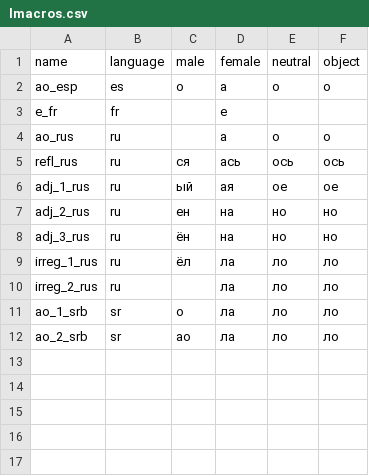
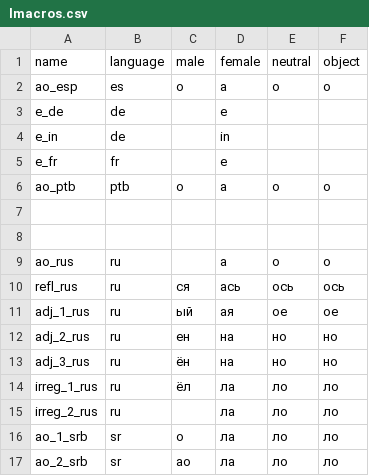
Before and after one commit to johncurley/gzdoom, a CSV file: wadsrc/static/lmacros.csv, drawn as a sheet.

Commit message:
- language update.

```diff
--- a/wadsrc/static/lmacros.csv
+++ b/wadsrc/static/lmacros.csv
@@ -2,3 +2,8 @@ name,language,male,female,neutral,object
 ao_esp,es,o,a,o,o
+e_de,de,,e,,
+e_in,de,,in,,
 e_fr,fr,,e,,
+ao_ptb,ptb,o,a,o,o
+,,,,,
+,,,,,
 ao_rus,ru,,а,о,о
```
Also changed, not shown: 2 other files.
